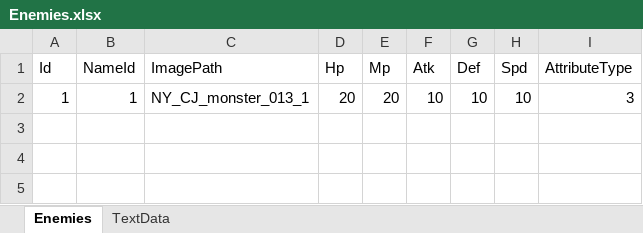
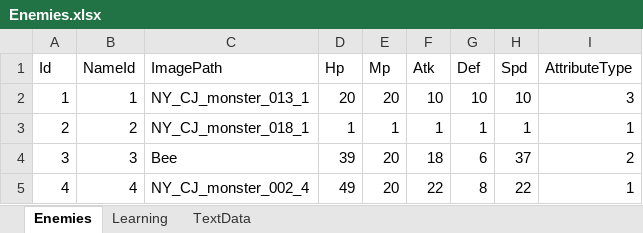
Before and after one commit to seedsclaft/unity, an Excel workbook: Assets/Data/Enemies.xlsx, sheet Enemies, drawn as a sheet; values as stored, in another font and other column widths than the file's, no borders; the diff names each change by its address in the sheet, - before the commit and + after, or states it on an @@ line.

```diff
--- a/Assets/Data/Enemies.xlsx (sheet Enemies)
+++ b/Assets/Data/Enemies.xlsx (sheet Enemies)
+sheet tab: Learning
+row 3: 2 | 2 | NY_CJ_monster_018_1 | 1 | 1 | 1 | 1 | 1 | 1
+row 4: 3 | 3 | Bee | 39 | 20 | 18 | 6 | 37 | 2
+row 5: 4 | 4 | NY_CJ_monster_002_4 | 49 | 20 | 22 | 8 | 22 | 1
```
Also changed, not shown: sheet TextData, Assets/Data/Actors.xlsx, Assets/Data/Skills.xlsx, 31 other files.
